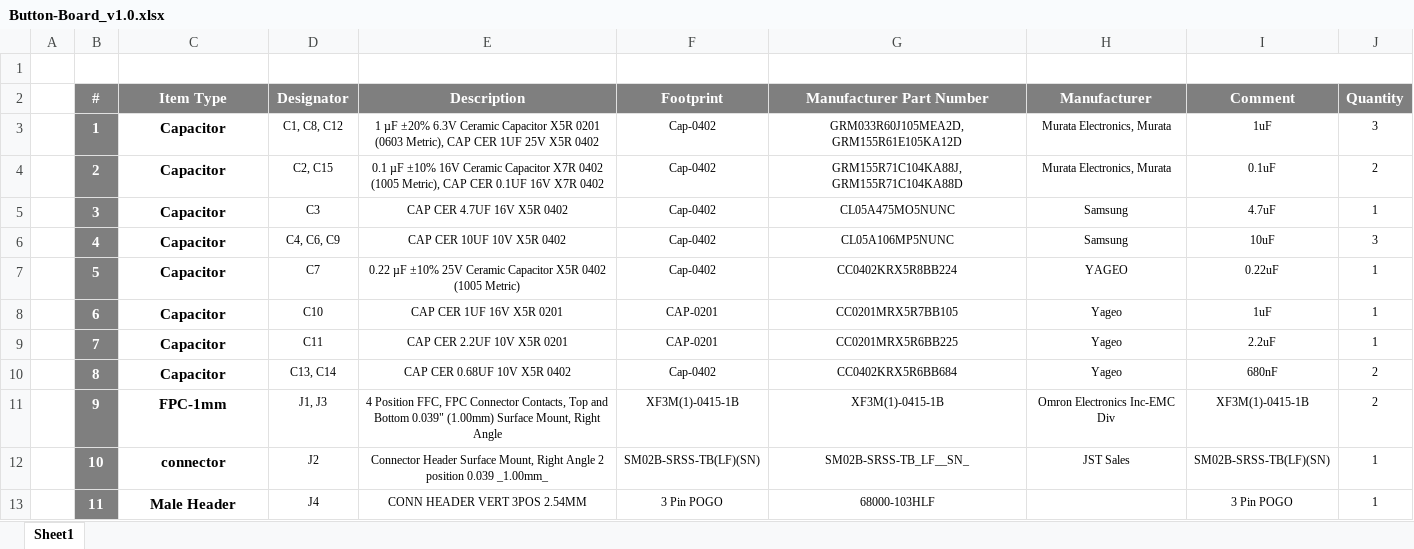
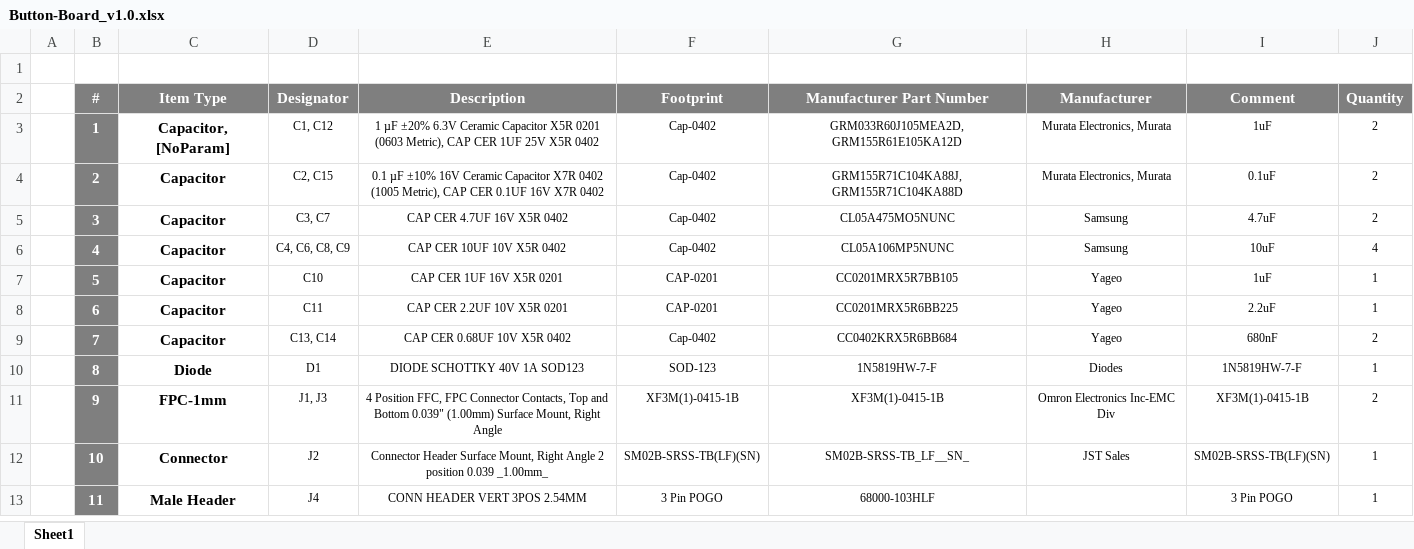
Before and after one commit to eSpark-Consulting-Group/brad-fairman-led-project, an Excel workbook: Design-Files/Button-Board_v1.0/Deliverables/BOM/Button-Board_v1.0.xlsx, sheet Sheet1, drawn as a sheet; only a part is shown; values as stored, in another font and other column widths than the file's, no borders; the diff covers the shown part only; the diff names each change by its address in the sheet, - before the commit and + after, or states it on an @@ line.

Commit message:
#1 Completed and Fresh Deliverables Generated

```diff
--- a/Design-Files/Button-Board_v1.0/Deliverables/BOM/Button-Board_v1.0.xlsx (sheet Sheet1)
+++ b/Design-Files/Button-Board_v1.0/Deliverables/BOM/Button-Board_v1.0.xlsx (sheet Sheet1)
-C3 (Item Type): Capacitor
+C3 (Item Type): Capacitor, [NoParam]
-D3 (Designator): C1, C8, C12
+D3 (Designator): C1, C12
-J3 (Quantity): 3
+J3 (Quantity): 2
-D5 (Designator): C3
+D5 (Designator): C3, C7
-J5 (Quantity): 1
+J5 (Quantity): 2
-D6 (Designator): C4, C6, C9
+D6 (Designator): C4, C6, C8, C9
-J6 (Quantity): 3
+J6 (Quantity): 4
-D7 (Designator): C7
+D7 (Designator): C10
-E7 (Description): 0.22 µF ±10% 25V Ceramic Capacitor X5R 0402 (1005 Metric)
+E7 (Description): CAP CER 1UF 16V X5R 0201
-F7 (Footprint): Cap-0402
+F7 (Footprint): CAP-0201
-G7 (Manufacturer Part Number): CC0402KRX5R8BB224
+G7 (Manufacturer Part Number): CC0201MRX5R7BB105
-H7 (Manufacturer): YAGEO
+H7 (Manufacturer): Yageo
-I7 (Comment): 0.22uF
+I7 (Comment): 1uF
-D8 (Designator): C10
+D8 (Designator): C11
-E8 (Description): CAP CER 1UF 16V X5R 0201
+E8 (Description): CAP CER 2.2UF 10V X5R 0201
-G8 (Manufacturer Part Number): CC0201MRX5R7BB105
+G8 (Manufacturer Part Number): CC0201MRX5R6BB225
-I8 (Comment): 1uF
+I8 (Comment): 2.2uF
-D9 (Designator): C11
+D9 (Designator): C13, C14
-E9 (Description): CAP CER 2.2UF 10V X5R 0201
+E9 (Description): CAP CER 0.68UF 10V X5R 0402
-F9 (Footprint): CAP-0201
+F9 (Footprint): Cap-0402
-G9 (Manufacturer Part Number): CC0201MRX5R6BB225
+G9 (Manufacturer Part Number): CC0402KRX5R6BB684
-I9 (Comment): 2.2uF
+I9 (Comment): 680nF
-J9 (Quantity): 1
+J9 (Quantity): 2
-C10 (Item Type): Capacitor
+C10 (Item Type): Diode
-D10 (Designator): C13, C14
+D10 (Designator): D1
-E10 (Description): CAP CER 0.68UF 10V X5R 0402
+E10 (Description): DIODE SCHOTTKY 40V 1A SOD123
-F10 (Footprint): Cap-0402
+F10 (Footprint): SOD-123
-G10 (Manufacturer Part Number): CC0402KRX5R6BB684
+G10 (Manufacturer Part Number): 1N5819HW-7-F
-H10 (Manufacturer): Yageo
+H10 (Manufacturer): Diodes
-I10 (Comment): 680nF
+I10 (Comment): 1N5819HW-7-F
-J10 (Quantity): 2
+J10 (Quantity): 1
-C12 (Item Type): connector
+C12 (Item Type): Connector
```
Also changed, not shown: 19 edited cells elsewhere in this sheet, 54 other files.
